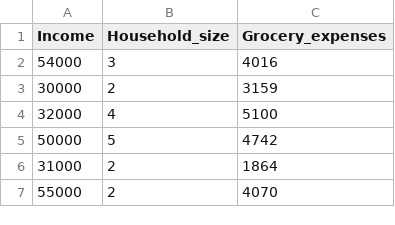
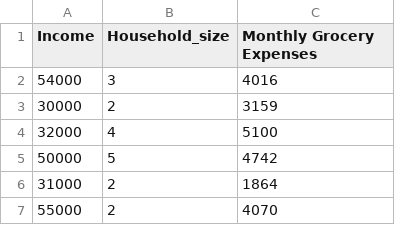
Before and after one commit to SushmithaPulagam/Deploying-ML-on-Azure, a CSV file: Expenses_Prediction.csv, drawn as a sheet; only a part is shown.

Commit message:
Update Expenses_Prediction.csv

```diff
--- a/Expenses_Prediction.csv
+++ b/Expenses_Prediction.csv
@@ -1,2 +1,2 @@
-Income,Household_size,Grocery_expenses
+Income,Household_size,Monthly Grocery Expenses
 54000,3,4016
```
